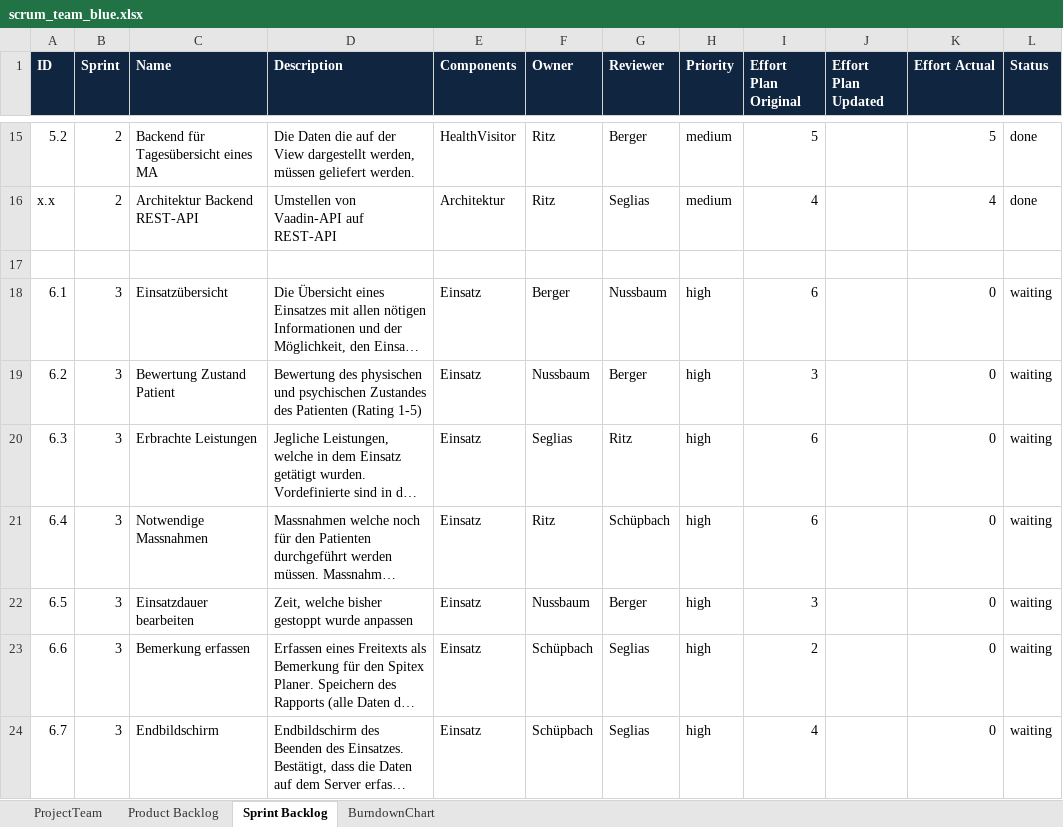
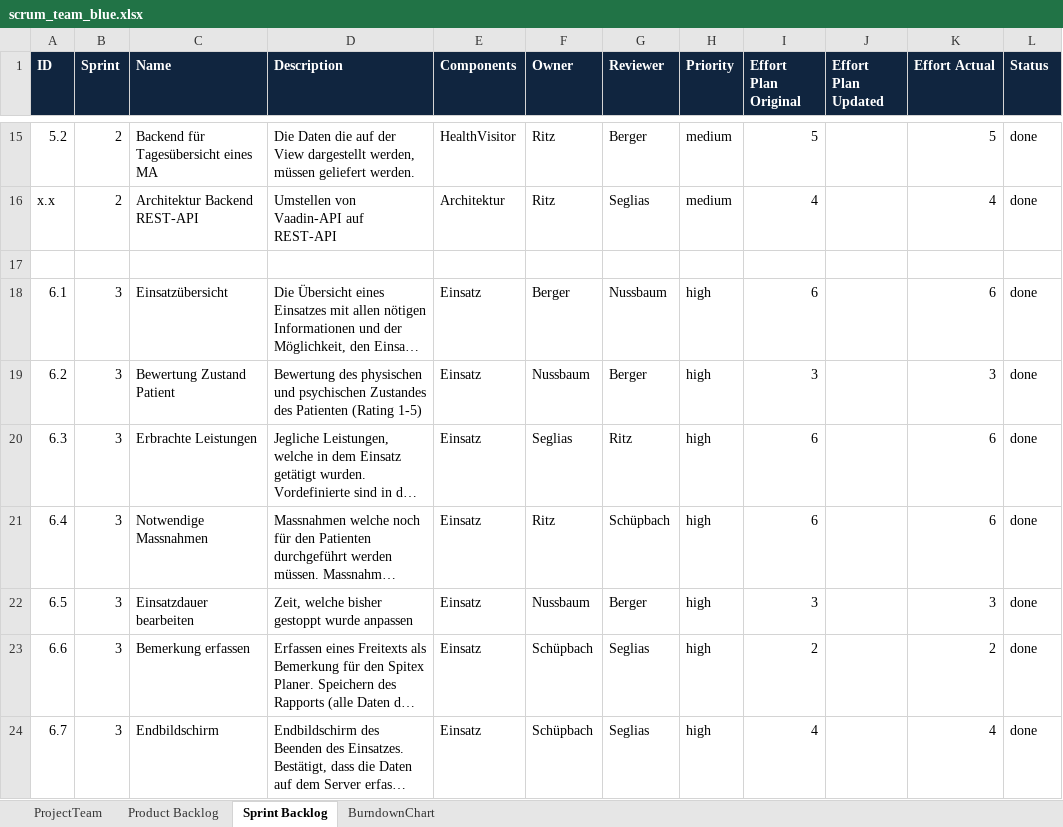
Before and after one commit to LucaRitz/ch.bfh.bti7081.s2019.blue, an Excel workbook: doc/task07/scrum_team_blue.xlsx, sheet Sprint Backlog, drawn as a sheet; only a part is shown, gaps mark what is left out; long unchanged cells end in …; values as stored, in another font and other column widths than the file's, no borders; the diff names each change by its address in the sheet, - before the commit and + after, or states it on an @@ line.

Commit message:
Updated planning

```diff
--- a/doc/task07/scrum_team_blue.xlsx (sheet Sprint Backlog)
+++ b/doc/task07/scrum_team_blue.xlsx (sheet Sprint Backlog)
-K18 (Effort Actual): 0
+K18 (Effort Actual): 6
-L18:L24 (Status): waiting
+L18:L24 (Status): done
-K19 (Effort Actual): 0
+K19 (Effort Actual): 3
-K20:K21 (Effort Actual): 0
+K20:K21 (Effort Actual): 6
-K22 (Effort Actual): 0
+K22 (Effort Actual): 3
-K23 (Effort Actual): 0
+K23 (Effort Actual): 2
-K24 (Effort Actual): 0
+K24 (Effort Actual): 4
```
